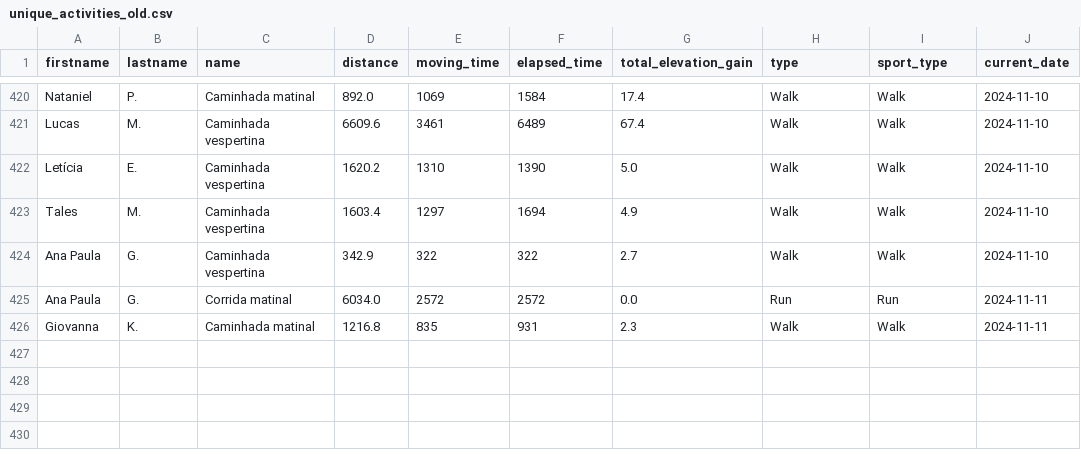
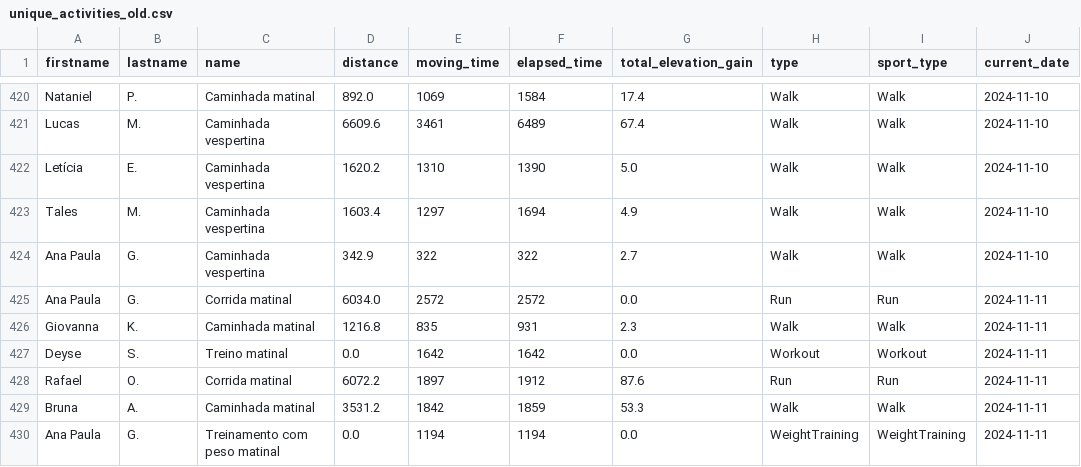
Before and after one commit to test7373/python-strava-champion, a CSV file: unique_activities_old.csv, drawn as a sheet; only a part is shown, gaps mark what is left out; the diff names each change by its address in the sheet, - before the commit and + after, or states it on an @@ line.

```diff
--- a/unique_activities_old.csv
+++ b/unique_activities_old.csv
+row 427: Deyse | S. | Treino matinal | 0.0 | 1642 | 1642 | 0.0 | Workout | Workout | 2024-11-11
+row 428: Rafael | O. | Corrida matinal | 6072.2 | 1897 | 1912 | 87.6 | Run | Run | 2024-11-11
+row 429: Bruna | A. | Caminhada matinal | 3531.2 | 1842 | 1859 | 53.3 | Walk | Walk | 2024-11-11
+row 430: Ana Paula | G. | Treinamento com peso matinal | 0.0 | 1194 | 1194 | 0.0 | WeightTraining | WeightTraining | 2024-11-11
```
Also changed, not shown: 1 other file.
